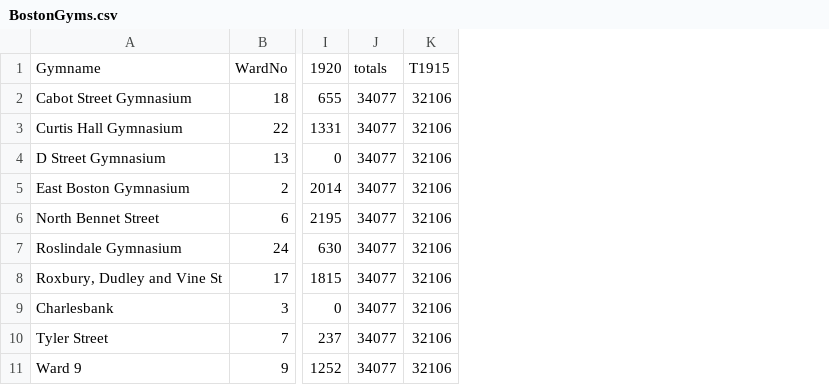
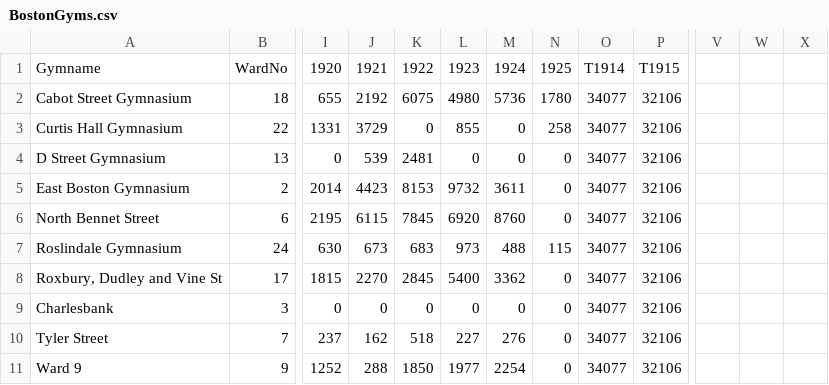
Before and after one commit to regan008/Clio3-Final, a CSV file: BostonGyms.csv, drawn as a sheet; only a part is shown, gaps mark what is left out; addresses are those after the commit; the diff names each change by its address in the sheet, - before the commit and + after, or states it on an @@ line.

Commit message:
added post-1920 gym attendence data. Added foundation range slider to index. Wrote function to change dots when the slider changes. made dots bigger.wrote remove statements for redrawing of map.

```diff
--- a/BostonGyms.csv
+++ b/BostonGyms.csv
+column J, rows 1-11: 1921 | 2192 | 3729 | 539 | 4423 | 6115 | 673 | 2270 | 0 | 162 | 288
+column K, rows 1-11: 1922 | 6075 | 0 | 2481 | 8153 | 7845 | 683 | 2845 | 0 | 518 | 1850
+column L, rows 1-11: 1923 | 4980 | 855 | 0 | 9732 | 6920 | 973 | 5400 | 0 | 227 | 1977
+column M, rows 1-11: 1924 | 5736 | 0 | 0 | 3611 | 8760 | 488 | 3362 | 0 | 276 | 2254
+column N, rows 1-11: 1925 | 1780 | 258 | 0 | 0 | 0 | 115 | 0 | 0 | 0 | 0
+column V, empty
+column W, empty
+column X, empty
-O1: totals
+O1: T1914
```
Also changed, not shown: 3 other files.
